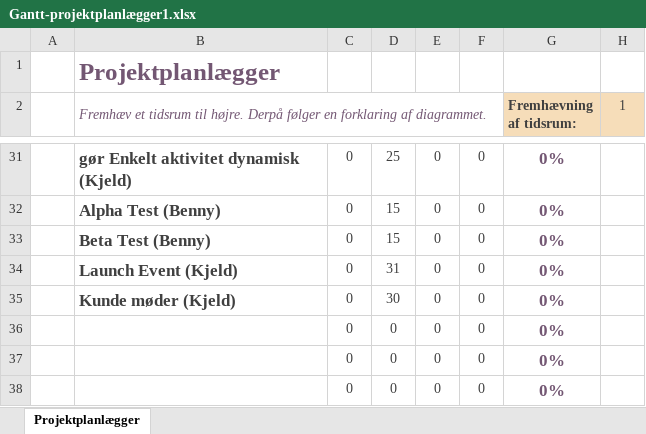
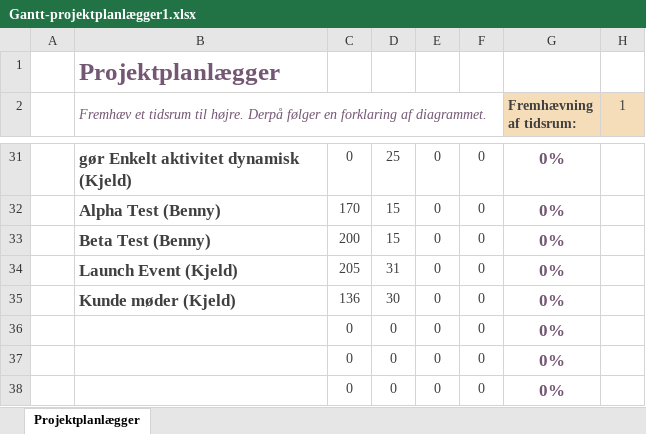
Before and after one commit to Mikkelmbk/Tids_og_resourcestyring_mikkel_koll, an Excel workbook: assets/Gantt-projektplanlægger1.xlsx, sheet Projektplanlægger, drawn as a sheet; only a part is shown, gaps mark what is left out; values as stored, in another font and other column widths than the file's, no borders; conditional formats not drawn; the diff covers the shown part only; the diff names each change by its address in the sheet, - before the commit and + after, or states it on an @@ line.

```diff
--- a/assets/Gantt-projektplanlægger1.xlsx (sheet Projektplanlægger)
+++ b/assets/Gantt-projektplanlægger1.xlsx (sheet Projektplanlægger)
-C32: 0
+C32: 170
-C33: 0
+C33: 200
-C34: 0
+C34: 205
-C35: 0
+C35: 136
```
Also changed, not shown: 26 edited cells elsewhere in this sheet.
